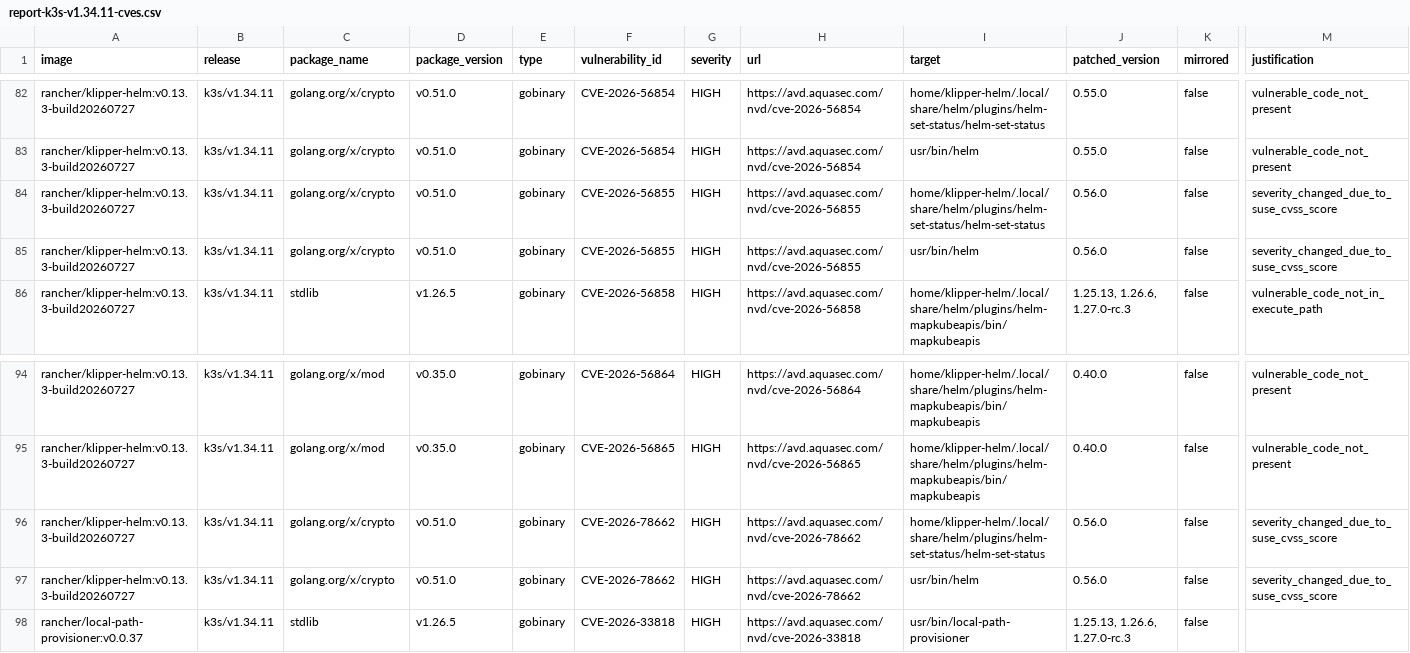
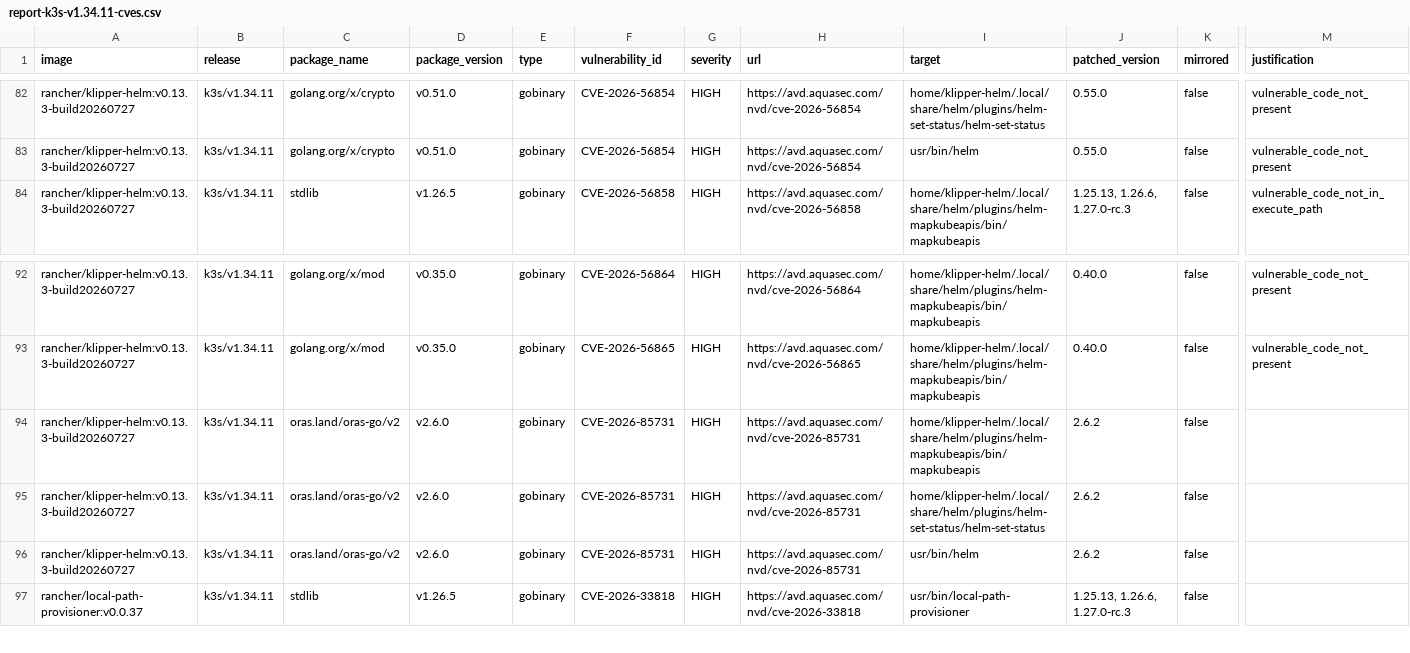
Before and after one commit to k3s-io/scans, a CSV file: docs/csv/report-k3s-v1.34.11-cves.csv, drawn as a sheet; only a part is shown, gaps mark what is left out; removed rows and columns are numbered as before the commit, all else as after; rows hold the shown columns only; the diff names each change by its address in the sheet, - before the commit and + after, or states it on an @@ line.

```diff
--- a/docs/csv/report-k3s-v1.34.11-cves.csv
+++ b/docs/csv/report-k3s-v1.34.11-cves.csv
-row 84: rancher/klipper-helm:v0.13.3-build20260727 | k3s/v1.34.11 | golang.org/x/crypto | v0.51.0 | gobinary | CVE-2026-56855 | HIGH | https://avd.aquasec.com/nvd/cve-2026-56855 | home/klipper-helm/.local/share/helm/plugins/helm-set-status/helm-set-status | 0.56.0 | false | severity_changed_due_to_suse_cvss_score
-row 85: rancher/klipper-helm:v0.13.3-build20260727 | k3s/v1.34.11 | golang.org/x/crypto | v0.51.0 | gobinary | CVE-2026-56855 | HIGH | https://avd.aquasec.com/nvd/cve-2026-56855 | usr/bin/helm | 0.56.0 | false | severity_changed_due_to_suse_cvss_score
+row 94: rancher/klipper-helm:v0.13.3-build20260727 | k3s/v1.34.11 | oras.land/oras-go/v2 | v2.6.0 | gobinary | CVE-2026-85731 | HIGH | https://avd.aquasec.com/nvd/cve-2026-85731 | home/klipper-helm/.local/share/helm/plugins/helm-mapkubeapis/bin/mapkubeapis | 2.6.2 | false
-C95:C96 (package_name): golang.org/x/crypto
+C95:C96 (package_name): oras.land/oras-go/v2
-D95:D96 (package_version): v0.51.0
+D95:D96 (package_version): v2.6.0
-F95:F96 (vulnerability_id): CVE-2026-78662
+F95:F96 (vulnerability_id): CVE-2026-85731
-H95:H96 (url): https://avd.aquasec.com/nvd/cve-2026-78662
+H95:H96 (url): https://avd.aquasec.com/nvd/cve-2026-85731
-J95:J96 (patched_version): 0.56.0
+J95:J96 (patched_version): 2.6.2
-M95:M96 (justification): severity_changed_due_to_suse_cvss_score
+M95:M96 (justification): (empty)
```
Also changed, not shown: docs/csv/report-k3s-v1.35.8-cves.csv, docs/csv/report-k3s-v1.36.4-cves.csv, 9 other files.
